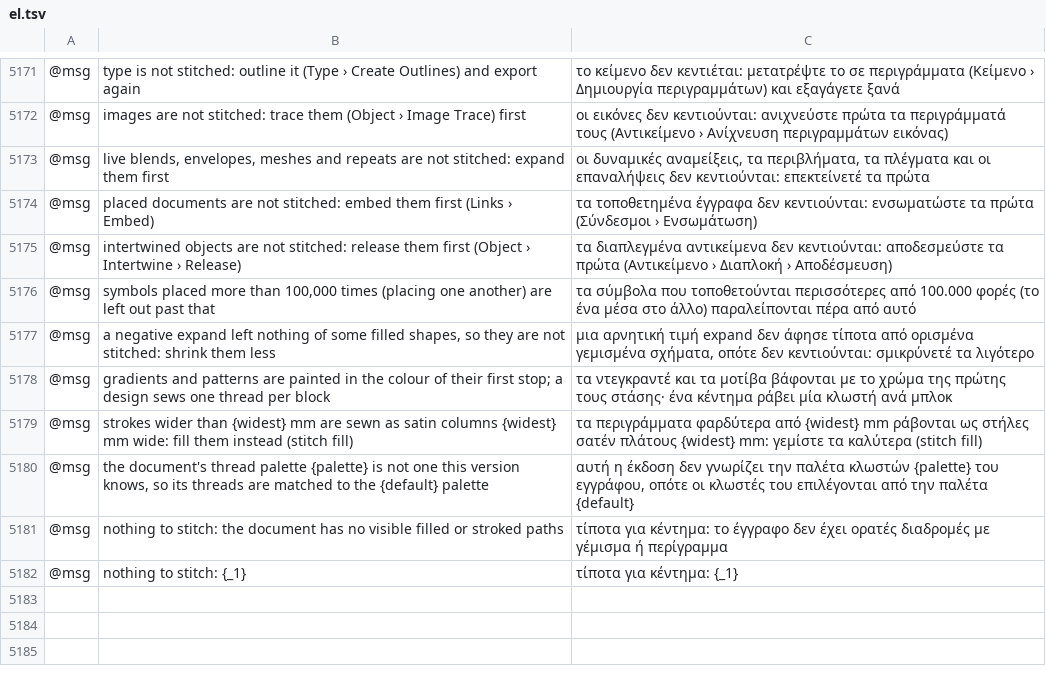
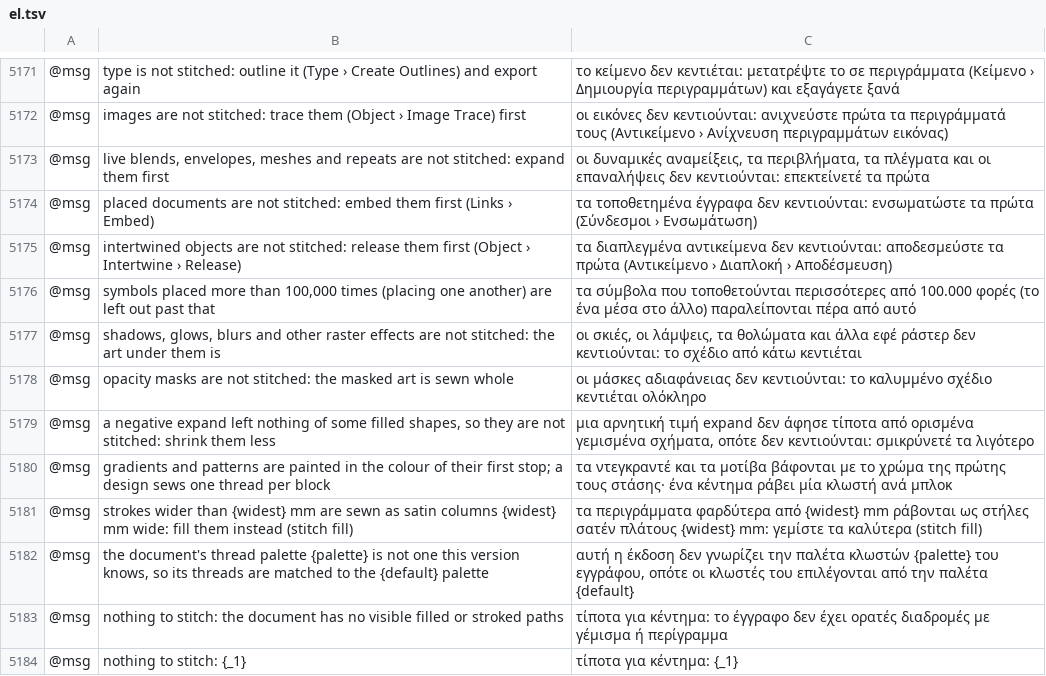
Before and after one commit to przbat-public/vectorcraft-stitch, a TSV file: crates/ui-egui/src/i18n/el.tsv, drawn as a sheet; only a part is shown, gaps mark what is left out; the diff names each change by its address in the sheet, - before the commit and + after, or states it on an @@ line.

```diff
--- a/crates/ui-egui/src/i18n/el.tsv
+++ b/crates/ui-egui/src/i18n/el.tsv
+row 5177: @msg | shadows, glows, blurs and other raster effects are not stitched: the art under them is | οι σκιές, οι λάμψεις, τα θολώματα και άλλα εφέ ράστερ δεν κεντιούνται: το σχέδιο από κάτω κεντιέται
+row 5178: @msg | opacity masks are not stitched: the masked art is sewn whole | οι μάσκες αδιαφάνειας δεν κεντιούνται: το καλυμμένο σχέδιο κεντιέται ολόκληρο
```
Also changed, not shown: crates/ui-egui/src/i18n/bg.tsv, crates/ui-egui/src/i18n/ka.tsv, 27 other files.
